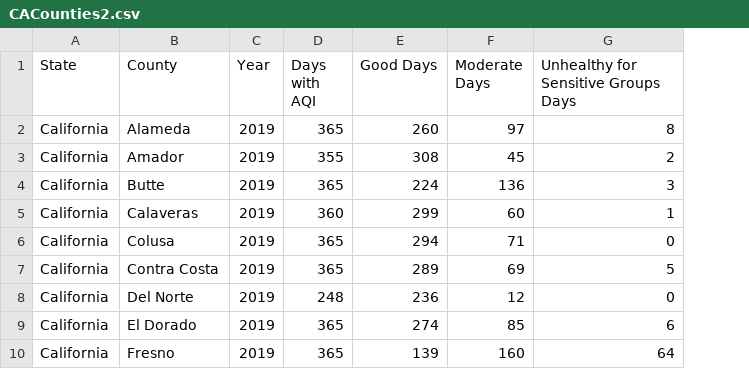
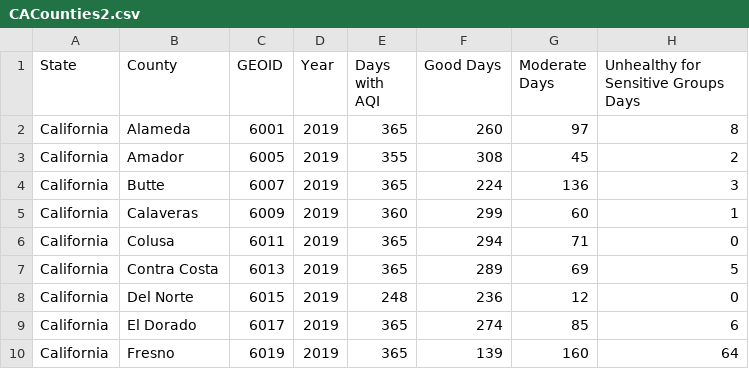
Before and after one commit to AliensAnonymous/GEOG370_Fall2020, a CSV file: HW9_Choropleth3/CSV/CACounties2.csv, drawn as a sheet; only a part is shown; the diff names each change by its address in the sheet, - before the commit and + after, or states it on an @@ line.

```diff
--- a/HW9_Choropleth3/CSV/CACounties2.csv
+++ b/HW9_Choropleth3/CSV/CACounties2.csv
+column C (GEOID), rows 2-10: 6001 | 6005 | 6007 | 6009 | 6011 | 6013 | 6015 | 6017 | 6019
```
Also changed, not shown: 2 other files.
